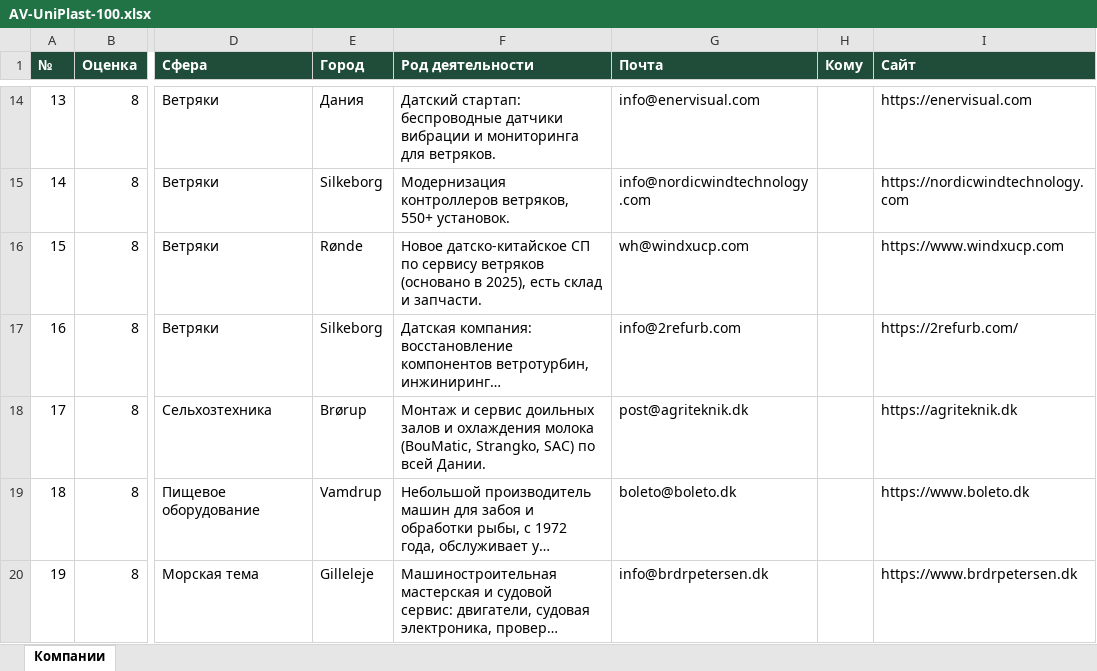
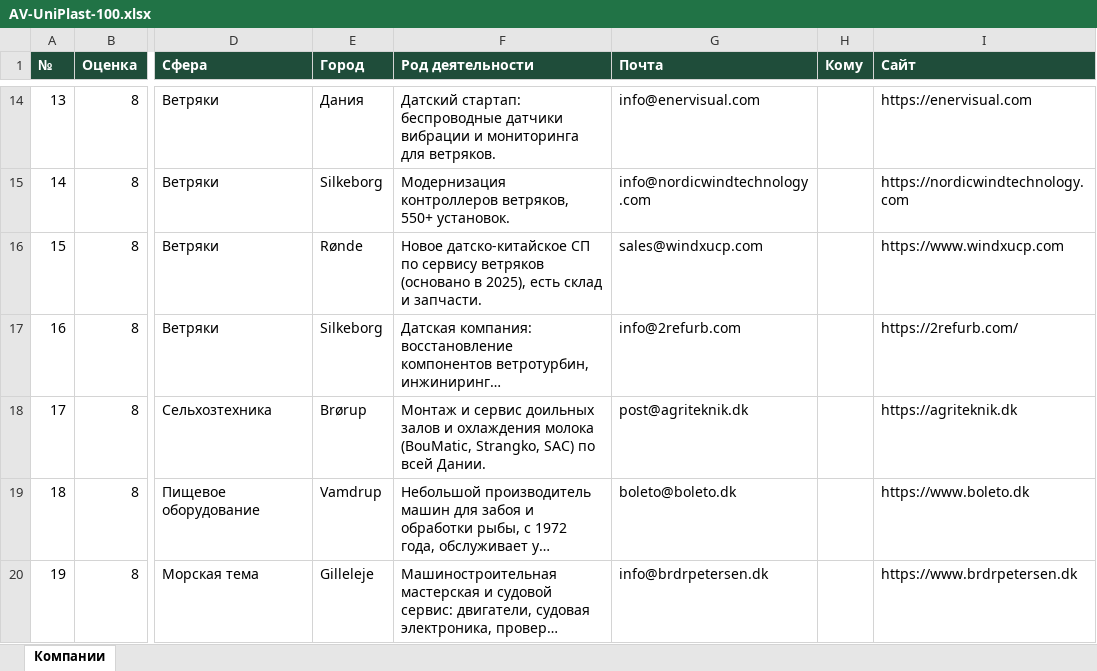
Before and after one commit to tupter2003-sudo/100firm-k7x2, an Excel workbook: AV-UniPlast-100.xlsx, sheet Компании, drawn as a sheet; only a part is shown, gaps mark what is left out; long unchanged cells end in …; values as stored, in another font and other column widths than the file's, no borders; the diff names each change by its address in the sheet, - before the commit and + after, or states it on an @@ line.

Commit message:
Fix WindX email (wh@ bounced, use sales@)

```diff
--- a/AV-UniPlast-100.xlsx (sheet Компании)
+++ b/AV-UniPlast-100.xlsx (sheet Компании)
-G16 (Почта): wh@windxucp.com
+G16 (Почта): sales@windxucp.com
```
Also changed, not shown: 3 other files.
